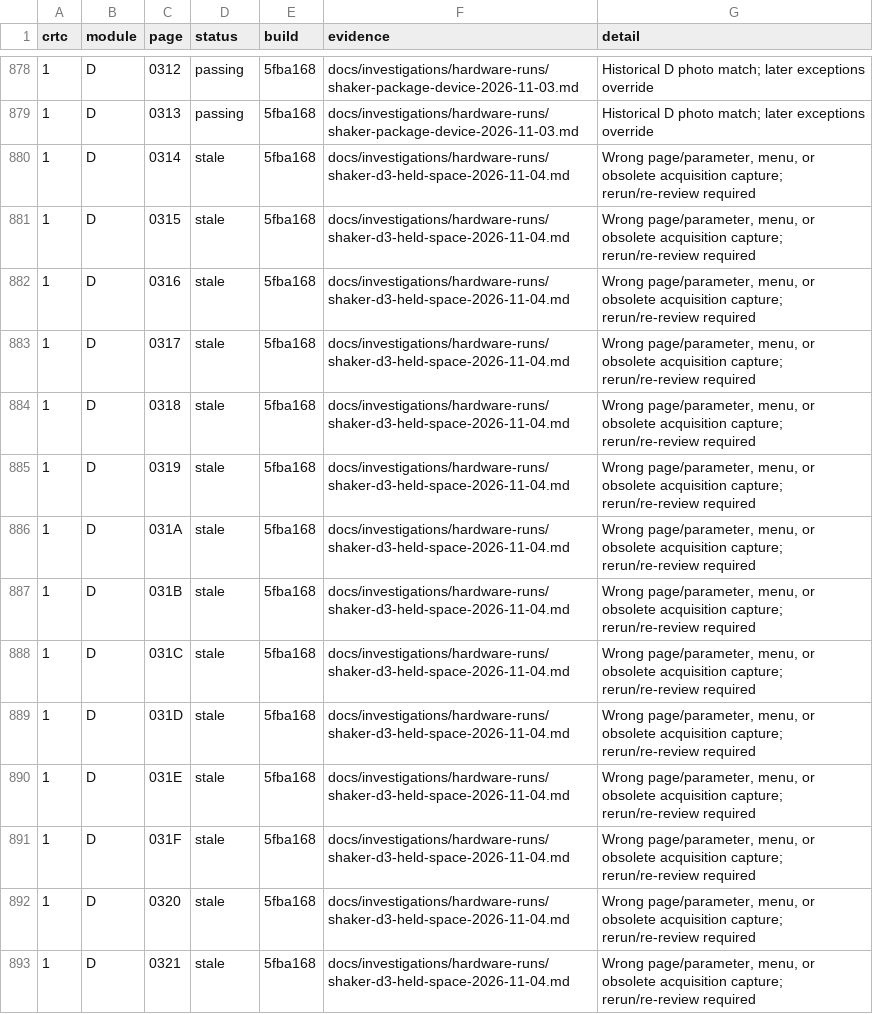
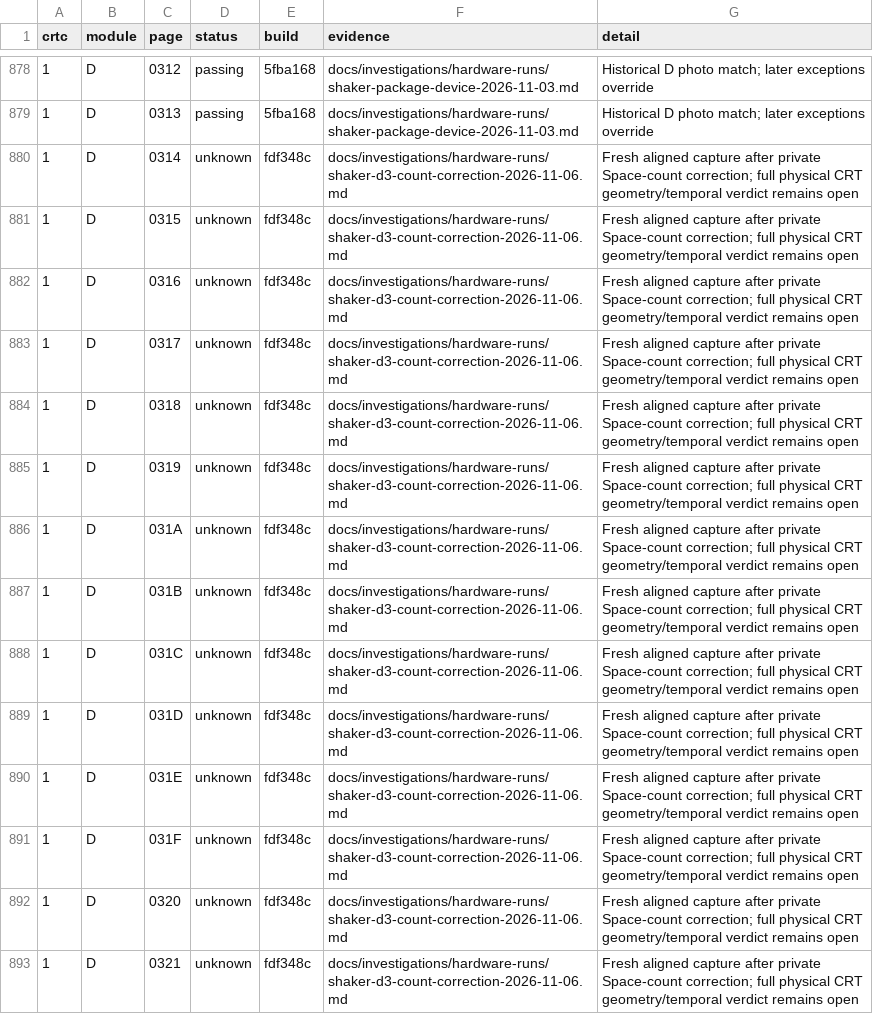
Before and after one commit to renaudguerin/Amstrad_MiSTer, a CSV file: docs/shaker-results.csv, drawn as a sheet; only a part is shown, gaps mark what is left out; the diff covers the shown part only.

Commit message:
docs: close D3 input count error and refresh 44 aligned pages

```diff
--- a/docs/shaker-results.csv
+++ b/docs/shaker-results.csv
@@ -879,15 +879,15 @@ crtc,module,page,status,build,evidence,detail
 1,D,0313,passing,5fba168,docs/investigations/hardware-runs/shaker-package-device-2026-11-03.md,Historical D photo match; later exceptions override
-1,D,0314,stale,5fba168,docs/investigations/hardware-runs/shaker-d3-held-space-2026-11-04.md,"Wrong page/parameter, menu, or obsolete acquisition capture; rerun/re-review required"
-1,D,0315,stale,5fba168,docs/investigations/hardware-runs/shaker-d3-held-space-2026-11-04.md,"Wrong page/parameter, menu, or obsolete acquisition capture; rerun/re-review required"
-1,D,0316,stale,5fba168,docs/investigations/hardware-runs/shaker-d3-held-space-2026-11-04.md,"Wrong page/parameter, menu, or obsolete acquisition capture; rerun/re-review required"
-1,D,0317,stale,5fba168,docs/investigations/hardware-runs/shaker-d3-held-space-2026-11-04.md,"Wrong page/parameter, menu, or obsolete acquisition capture; rerun/re-review required"
-1,D,0318,stale,5fba168,docs/investigations/hardware-runs/shaker-d3-held-space-2026-11-04.md,"Wrong page/parameter, menu, or obsolete acquisition capture; rerun/re-review required"
-1,D,0319,stale,5fba168,docs/investigations/hardware-runs/shaker-d3-held-space-2026-11-04.md,"Wrong page/parameter, menu, or obsolete acquisition capture; rerun/re-review required"
-1,D,031A,stale,5fba168,docs/investigations/hardware-runs/shaker-d3-held-space-2026-11-04.md,"Wrong page/parameter, menu, or obsolete acquisition capture; rerun/re-review required"
-1,D,031B,stale,5fba168,docs/investigations/hardware-runs/shaker-d3-held-space-2026-11-04.md,"Wrong page/parameter, menu, or obsolete acquisition capture; rerun/re-review required"
-1,D,031C,stale,5fba168,docs/investigations/hardware-runs/shaker-d3-held-space-2026-11-04.md,"Wrong page/parameter, menu, or obsolete acquisition capture; rerun/re-review required"
-1,D,031D,stale,5fba168,docs/investigations/hardware-runs/shaker-d3-held-space-2026-11-04.md,"Wrong page/parameter, menu, or obsolete acquisition capture; rerun/re-review required"
-1,D,031E,stale,5fba168,docs/investigations/hardware-runs/shaker-d3-held-space-2026-11-04.md,"Wrong page/parameter, menu, or obsolete acquisition capture; rerun/re-review required"
-1,D,031F,stale,5fba168,docs/investigations/hardware-runs/shaker-d3-held-space-2026-11-04.md,"Wrong page/parameter, menu, or obsolete acquisition capture; rerun/re-review required"
-1,D,0320,stale,5fba168,docs/investigations/hardware-runs/shaker-d3-held-space-2026-11-04.md,"Wrong page/parameter, menu, or obsolete acquisition capture; rerun/re-review required"
-1,D,0321,stale,5fba168,docs/investigations/hardware-runs/shaker-d3-held-space-2026-11-04.md,"Wrong page/parameter, menu, or obsolete acquisition capture; rerun/re-review required"
+1,D,0314,unknown,fdf348c,docs/investigations/hardware-runs/shaker-d3-count-correction-2026-11-06.md,Fresh aligned capture after private Space-count correction; full physical CRT geometry/temporal verdict remains open
+1,D,0315,unknown,fdf348c,docs/investigations/hardware-runs/shaker-d3-count-correction-2026-11-06.md,Fresh aligned capture after private Space-count correction; full physical CRT geometry/temporal verdict remains open
+1,D,0316,unknown,fdf348c,docs/investigations/hardware-runs/shaker-d3-count-correction-2026-11-06.md,Fresh aligned capture after private Space-count correction; full physical CRT geometry/temporal verdict remains open
+1,D,0317,unknown,fdf348c,docs/investigations/hardware-runs/shaker-d3-count-correction-2026-11-06.md,Fresh aligned capture after private Space-count correction; full physical CRT geometry/temporal verdict remains open
+1,D,0318,unknown,fdf348c,docs/investigations/hardware-runs/shaker-d3-count-correction-2026-11-06.md,Fresh aligned capture after private Space-count correction; full physical CRT geometry/temporal verdict remains open
+1,D,0319,unknown,fdf348c,docs/investigations/hardware-runs/shaker-d3-count-correction-2026-11-06.md,Fresh aligned capture after private Space-count correction; full physical CRT geometry/temporal verdict remains open
+1,D,031A,unknown,fdf348c,docs/investigations/hardware-runs/shaker-d3-count-correction-2026-11-06.md,Fresh aligned capture after private Space-count correction; full physical CRT geometry/temporal verdict remains open
+1,D,031B,unknown,fdf348c,docs/investigations/hardware-runs/shaker-d3-count-correction-2026-11-06.md,Fresh aligned capture after private Space-count correction; full physical CRT geometry/temporal verdict remains open
+1,D,031C,unknown,fdf348c,docs/investigations/hardware-runs/shaker-d3-count-correction-2026-11-06.md,Fresh aligned capture after private Space-count correction; full physical CRT geometry/temporal verdict remains open
+1,D,031D,unknown,fdf348c,docs/investigations/hardware-runs/shaker-d3-count-correction-2026-11-06.md,Fresh aligned capture after private Space-count correction; full physical CRT geometry/temporal verdict remains open
+1,D,031E,unknown,fdf348c,docs/investigations/hardware-runs/shaker-d3-count-correction-2026-11-06.md,Fresh aligned capture after private Space-count correction; full physical CRT geometry/temporal verdict remains open
+1,D,031F,unknown,fdf348c,docs/investigations/hardware-runs/shaker-d3-count-correction-2026-11-06.md,Fresh aligned capture after private Space-count correction; full physical CRT geometry/temporal verdict remains open
+1,D,0320,unknown,fdf348c,docs/investigations/hardware-runs/shaker-d3-count-correction-2026-11-06.md,Fresh aligned capture after private Space-count correction; full physical CRT geometry/temporal verdict remains open
+1,D,0321,unknown,fdf348c,docs/investigations/hardware-runs/shaker-d3-count-correction-2026-11-06.md,Fresh aligned capture after private Space-count correction; full physical CRT geometry/temporal verdict remains open
```
Also changed, not shown: 120 edited cells elsewhere in this file, 6 other files.
